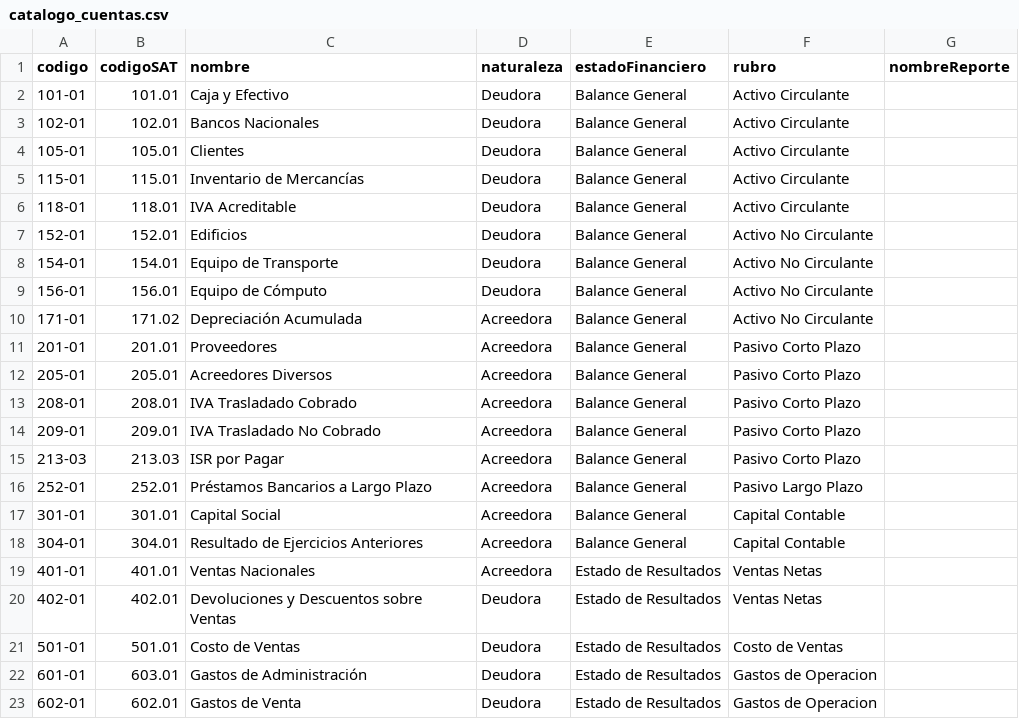
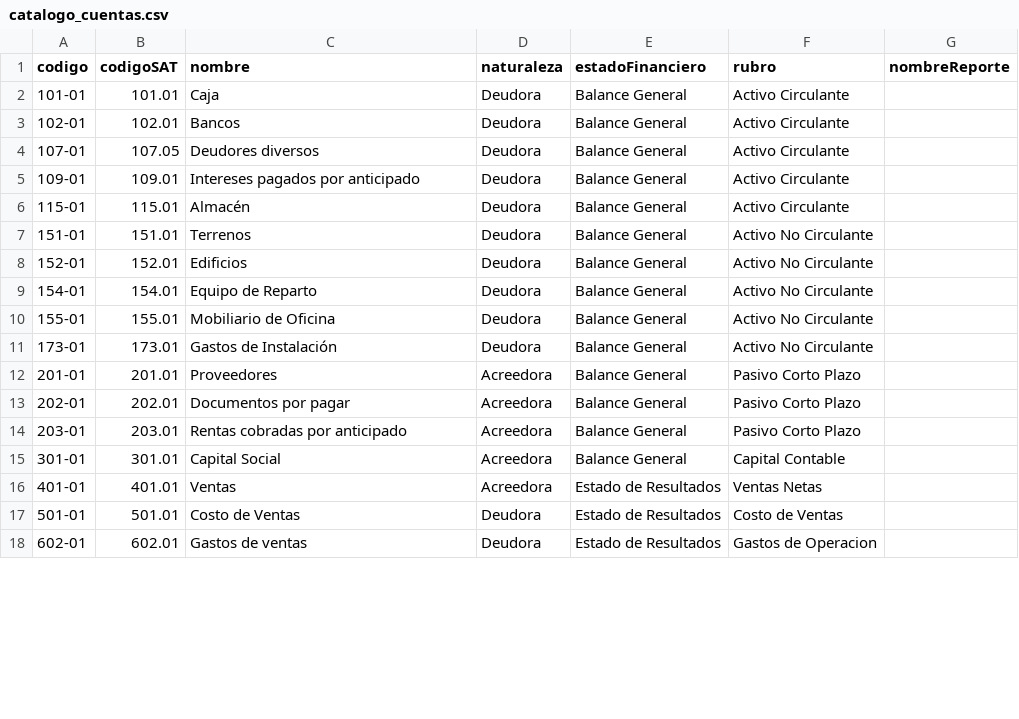
Before and after one commit to patpro2222/COIPEL_UP, a CSV file: datos/demo/catalogo_cuentas.csv, drawn as a sheet; only a part is shown; the diff covers the shown part only.

```diff
--- a/datos/demo/catalogo_cuentas.csv
+++ b/datos/demo/catalogo_cuentas.csv
@@ -1,23 +1,18 @@
 codigo,codigoSAT,nombre,naturaleza,estadoFinanciero,rubro,nombreReporte
-101-01,101.01,Caja y Efectivo,Deudora,Balance General,Activo Circulante,
-102-01,102.01,Bancos Nacionales,Deudora,Balance General,Activo Circulante,
-105-01,105.01,Clientes ,Deudora,Balance General,Activo Circulante,
-115-01,115.01,Inventario de Mercancías,Deudora,Balance General,Activo Circulante,
-118-01,118.01,IVA Acreditable ,Deudora,Balance General,Activo Circulante,
+101-01,101.01,Caja,Deudora,Balance General,Activo Circulante,
+102-01,102.01,Bancos,Deudora,Balance General,Activo Circulante,
+107-01,107.05,Deudores diversos,Deudora,Balance General,Activo Circulante,
+109-01,109.01,Intereses pagados por anticipado,Deudora,Balance General,Activo Circulante,
+115-01,115.01,Almacén,Deudora,Balance General,Activo Circulante,
+151-01,151.01,Terrenos,Deudora,Balance General,Activo No Circulante,
 152-01,152.01,Edificios,Deudora,Balance General,Activo No Circulante,
-154-01,154.01,Equipo de Transporte,Deudora,Balance General,Activo No Circulante,
-156-01,156.01,Equipo de Cómputo,Deudora,Balance General,Activo No Circulante,
-171-01,171.02,Depreciación Acumulada ,Acreedora,Balance General,Activo No Circulante,
+154-01,154.01,Equipo de Reparto,Deudora,Balance General,Activo No Circulante,
+155-01,155.01,Mobiliario de Oficina,Deudora,Balance General,Activo No Circulante,
+173-01,173.01,Gastos de Instalación,Deudora,Balance General,Activo No Circulante,
 201-01,201.01,Proveedores,Acreedora,Balance General,Pasivo Corto Plazo,
-205-01,205.01,Acreedores Diversos,Acreedora,Balance General,Pasivo Corto Plazo,
-208-01,208.01,IVA Trasladado Cobrado,Acreedora,Balance General,Pasivo Corto Plazo,
-209-01,209.01,IVA Trasladado No Cobrado,Acreedora,Balance General,Pasivo Corto Plazo,
-213-03,213.03,ISR por Pagar,Acreedora,Balance General,Pasivo Corto Plazo,
-252-01,252.01,Préstamos Bancarios a Largo Plazo,Acreedora,Balance General,Pasivo Largo Plazo,
+202-01,202.01,Documentos por pagar,Acreedora,Balance General,Pasivo Corto Plazo,
+203-01,203.01,Rentas cobradas por anticipado,Acreedora,Balance General,Pasivo Corto Plazo,
 301-01,301.01,Capital Social,Acreedora,Balance General,Capital Contable,
-304-01,304.01,Resultado de Ejercicios Anteriores,Acreedora,Balance General,Capital Contable,
-401-01,401.01,Ventas Nacionales,Acreedora,Estado de Resultados,Ventas Netas,
-402-01,402.01,Devoluciones y Descuentos sobre Ventas,Deudora,Estado de Resultados,Ventas Netas,
+401-01,401.01,Ventas,Acreedora,Estado de Resultados,Ventas Netas,
 501-01,501.01,Costo de Ventas,Deudora,Estado de Resultados,Costo de Ventas,
-601-01,603.01,Gastos de Administración,Deudora,Estado de Resultados,Gastos de Operacion,
-602-01,602.01,Gastos de Venta,Deudora,Estado de Resultados,Gastos de Operacion,
+602-01,602.01,Gastos de ventas,Deudora,Estado de Resultados,Gastos de Operacion,
```
Also changed, not shown: 2 added rows, 1 removed row and 5 edited cells elsewhere in this file, datos/demo/movimientos_poliza.csv, 5 other files.
